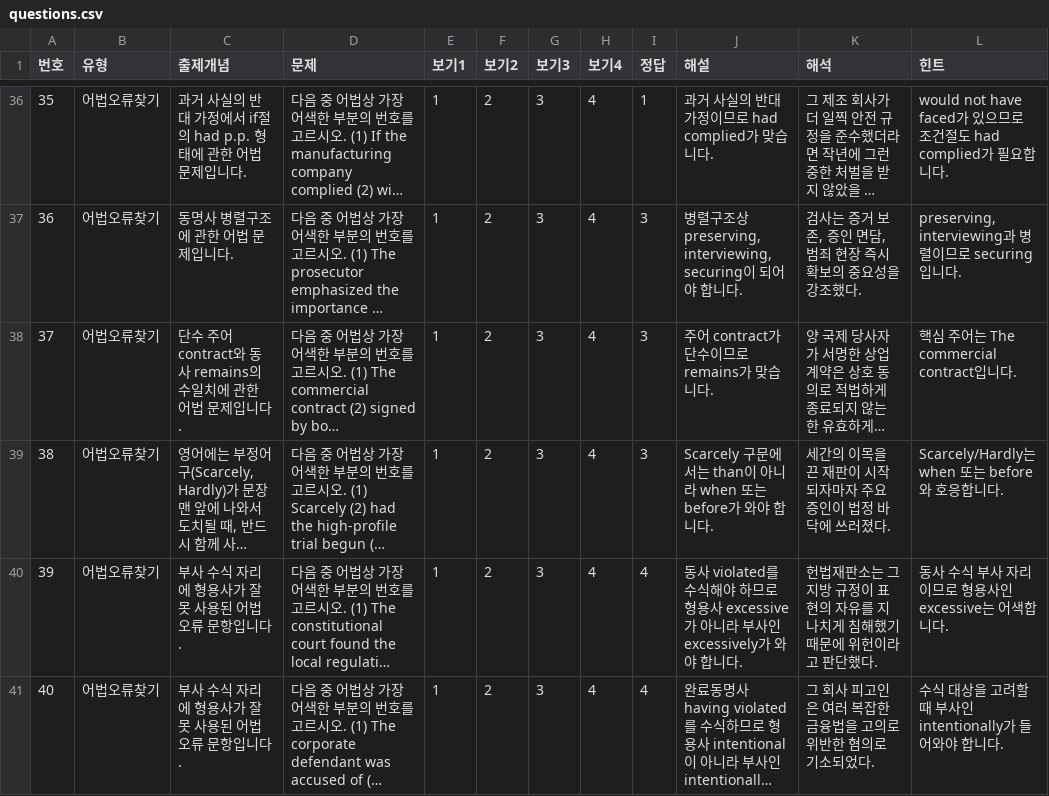
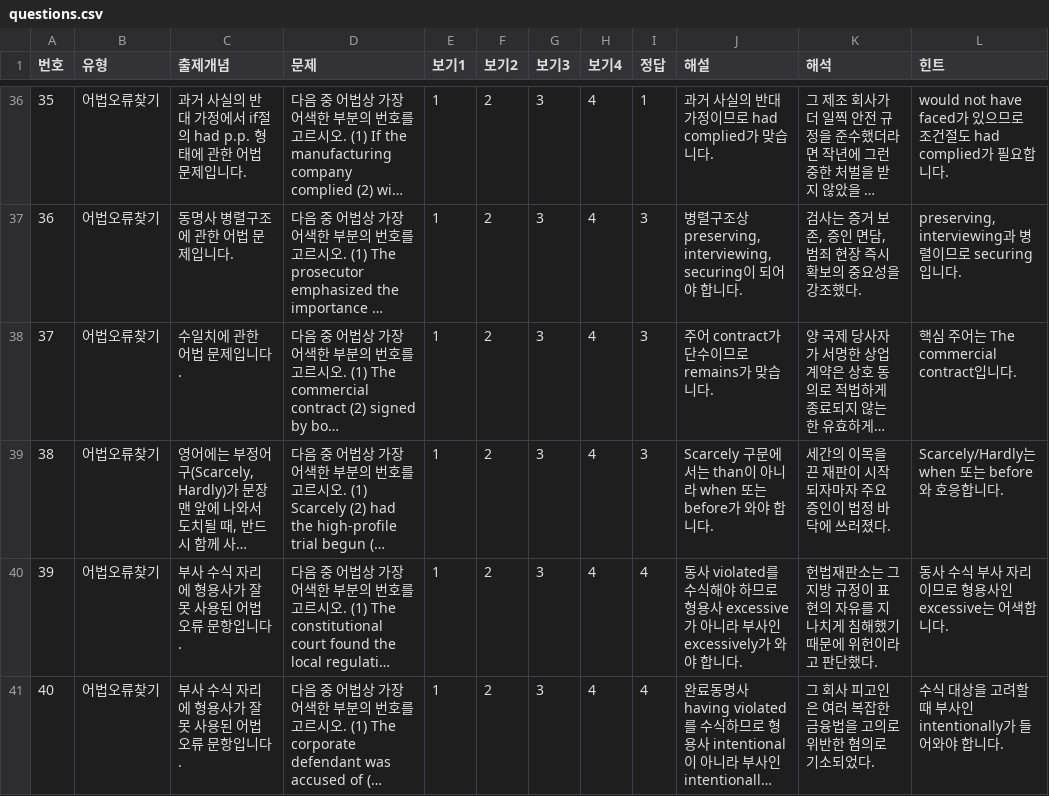
Before and after one commit to davidhor2026/law-english, a CSV file: questions.csv, drawn as a sheet; only a part is shown, gaps mark what is left out; long unchanged cells end in …; the diff names each change by its address in the sheet, - before the commit and + after, or states it on an @@ line.

Commit message:
Update questions.csv

```diff
--- a/questions.csv
+++ b/questions.csv
-C38 (출제개념): 단수 주어 contract와 동사 remains의 수일치에 관한 어법 문제입니다.
+C38 (출제개념): 수일치에 관한 어법 문제입니다.
```
